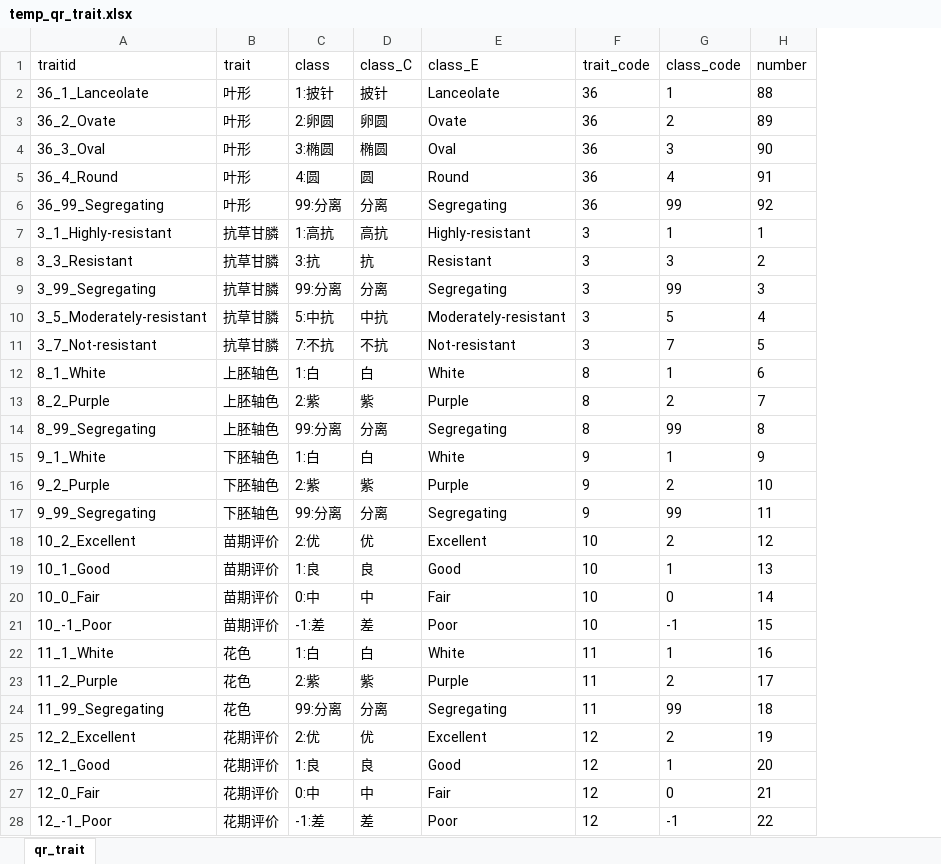
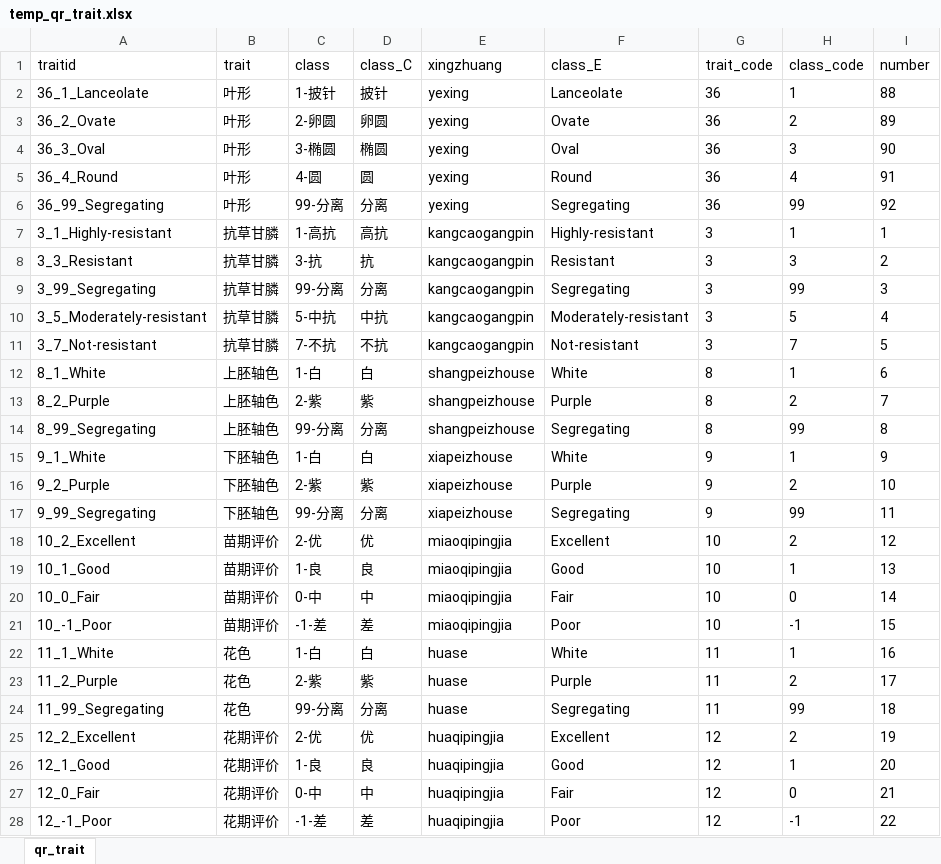
Before and after one commit to zhaoqingsonga/soyplant, an Excel workbook: temp_qr_trait.xlsx, sheet qr_trait, drawn as a sheet; only a part is shown; values as stored, in another font and other column widths than the file's, no borders; the diff covers the shown part only; the diff names each change by its address in the sheet, - before the commit and + after, or states it on an @@ line.

```diff
--- a/temp_qr_trait.xlsx (sheet qr_trait)
+++ b/temp_qr_trait.xlsx (sheet qr_trait)
+column E (xingzhuang), rows 2-28: yexing | yexing | yexing | yexing | yexing | kangcaogangpin | kangcaogangpin | kangcaogangpin | kangcaogangpin | kangcaogangpin | shangpeizhouse | shangpeizhouse | shangpeizhouse | xiapeizhouse | xiapeizhouse | xiapeizhouse | miaoqipingjia | miaoqipingjia | miaoqipingjia | miaoqipingjia | huase | huase | huase | huaqipingjia | huaqipingjia | huaqipingjia | huaqipingjia
-C2 (class): 1:披针
+C2 (class): 1-披针
-C3 (class): 2:卵圆
+C3 (class): 2-卵圆
-C4 (class): 3:椭圆
+C4 (class): 3-椭圆
-C5 (class): 4:圆
+C5 (class): 4-圆
-C6 (class): 99:分离
+C6 (class): 99-分离
-C7 (class): 1:高抗
+C7 (class): 1-高抗
-C8 (class): 3:抗
+C8 (class): 3-抗
-C9 (class): 99:分离
+C9 (class): 99-分离
-C10 (class): 5:中抗
+C10 (class): 5-中抗
-C11 (class): 7:不抗
+C11 (class): 7-不抗
-C12 (class): 1:白
+C12 (class): 1-白
-C13 (class): 2:紫
+C13 (class): 2-紫
-C14 (class): 99:分离
+C14 (class): 99-分离
-C15 (class): 1:白
+C15 (class): 1-白
-C16 (class): 2:紫
+C16 (class): 2-紫
-C17 (class): 99:分离
+C17 (class): 99-分离
-C18 (class): 2:优
+C18 (class): 2-优
-C19 (class): 1:良
+C19 (class): 1-良
-C20 (class): 0:中
+C20 (class): 0-中
-C21 (class): -1:差
+C21 (class): -1-差
-C22 (class): 1:白
+C22 (class): 1-白
-C23 (class): 2:紫
+C23 (class): 2-紫
-C24 (class): 99:分离
+C24 (class): 99-分离
-C25 (class): 2:优
+C25 (class): 2-优
-C26 (class): 1:良
+C26 (class): 1-良
-C27 (class): 0:中
+C27 (class): 0-中
-C28 (class): -1:差
+C28 (class): -1-差
```
Also changed, not shown: 65 edited cells elsewhere in this sheet, formulas that keep their value, temp_soy_traits.xlsx, 5 other files.
